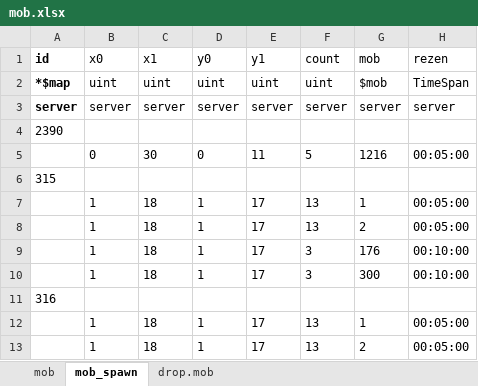
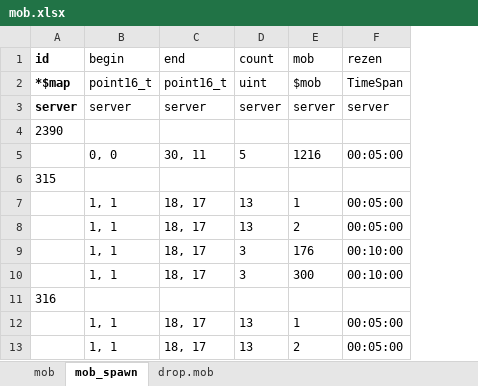
Before and after one commit to boyism80/fb, an Excel workbook: resources/table/mob.xlsx, sheet mob_spawn, drawn as a sheet; only a part is shown; values as stored, in another font and other column widths than the file's, no borders; removed rows and columns are numbered as before the commit, all else as after; the diff names each change by its address in the sheet, - before the commit and + after, or states it on an @@ line.

```diff
--- a/resources/table/mob.xlsx (sheet mob_spawn)
+++ b/resources/table/mob.xlsx (sheet mob_spawn)
-column B (x0), rows 2-13: uint | server |  | 0 |  | 1 | 1 | 1 | 1 |  | 1 | 1
-column C (x1), rows 2-13: uint | server |  | 30 |  | 18 | 18 | 18 | 18 |  | 18 | 18
-column D (y0), rows 2-13: uint | server |  | 0 |  | 1 | 1 | 1 | 1 |  | 1 | 1
-column E (y1), rows 2-13: uint | server |  | 11 |  | 17 | 17 | 17 | 17 |  | 17 | 17
+column B (begin), rows 2-13: point16_t | server |  | 0, 0 |  | 1, 1 | 1, 1 | 1, 1 | 1, 1 |  | 1, 1 | 1, 1
+column C (end), rows 2-13: point16_t | server |  | 30, 11 |  | 18, 17 | 18, 17 | 18, 17 | 18, 17 |  | 18, 17 | 18, 17
```
Also changed, not shown: sheet mob, resources/table/const.xlsx, resources/table/item.xlsx, 17 other files.
